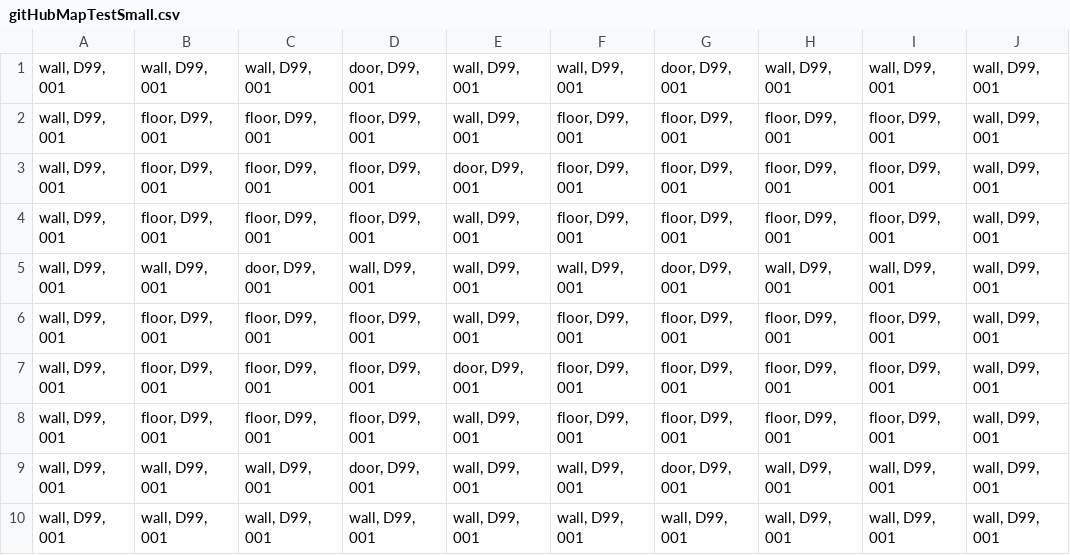
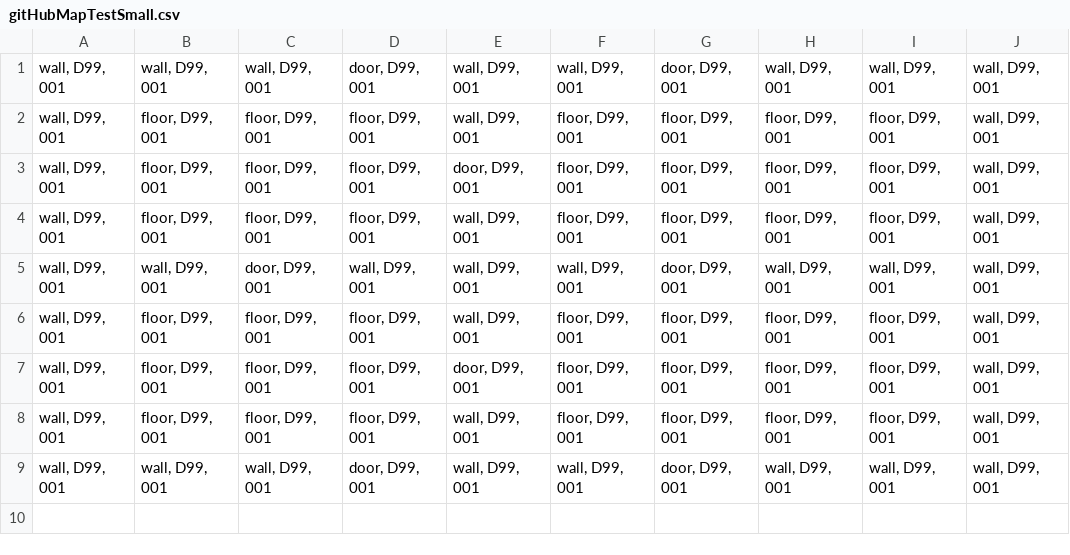
Before and after one commit to r4ptur3x/heavyArmor, a CSV file: maps/gitHubMapTestSmall.csv, drawn as a sheet.

Commit message:
Trim excess south wall row from small map

```diff
--- a/maps/gitHubMapTestSmall.csv
+++ b/maps/gitHubMapTestSmall.csv
@@ -9,2 +9 @@
 "wall, D99, 001","wall, D99, 001","wall, D99, 001","door, D99, 001","wall, D99, 001","wall, D99, 001","door, D99, 001","wall, D99, 001","wall, D99, 001","wall, D99, 001"
-"wall, D99, 001","wall, D99, 001","wall, D99, 001","wall, D99, 001","wall, D99, 001","wall, D99, 001","wall, D99, 001","wall, D99, 001","wall, D99, 001","wall, D99, 001"
```
